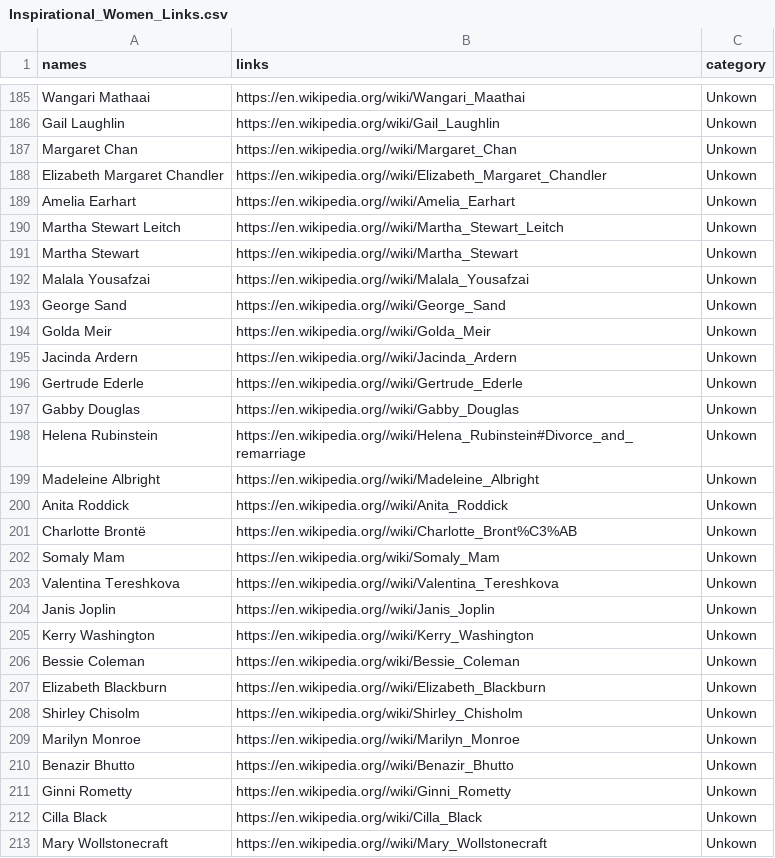
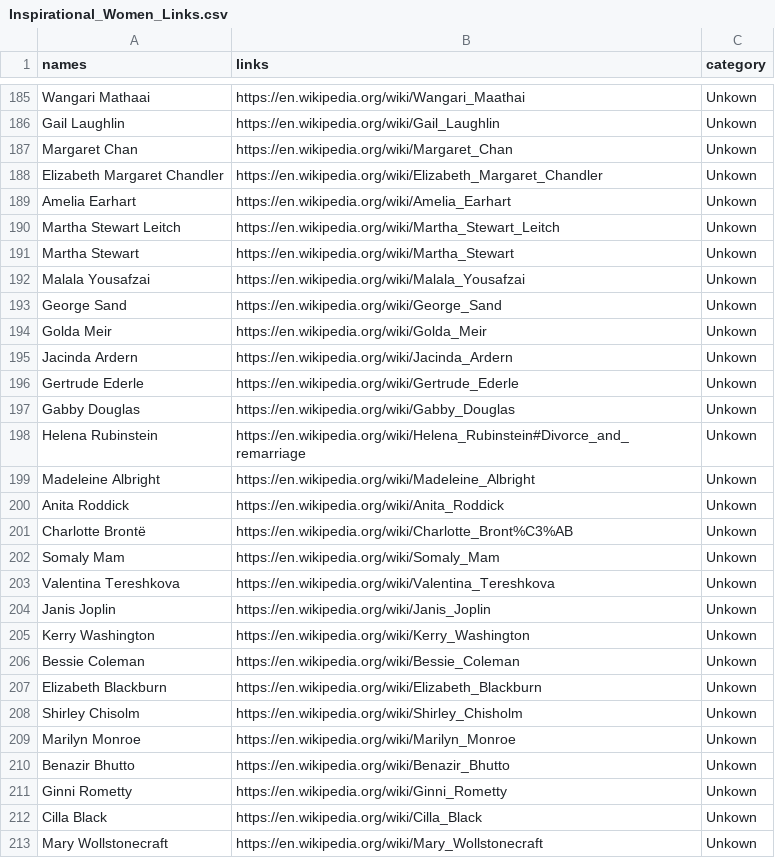
Before and after one commit to 95ellismle/Woman-of-the-day-app, a CSV file: Women/Code/metadata/Inspirational_Women_Links.csv, drawn as a sheet; only a part is shown, gaps mark what is left out; the diff covers the shown part only.

```diff
--- a/Women/Code/metadata/Inspirational_Women_Links.csv
+++ b/Women/Code/metadata/Inspirational_Women_Links.csv
@@ -186,28 +186,28 @@ Wangari Mathaai,https://en.wikipedia.org/wiki/Wangari_Maathai,Unkown
 Gail Laughlin,https://en.wikipedia.org/wiki/Gail_Laughlin,Unkown
-Margaret Chan,https://en.wikipedia.org//wiki/Margaret_Chan,Unkown
-Elizabeth Margaret Chandler,https://en.wikipedia.org//wiki/Elizabeth_Margaret_Chandler,Unkown
-Amelia Earhart,https://en.wikipedia.org//wiki/Amelia_Earhart,Unkown
-Martha Stewart Leitch,https://en.wikipedia.org//wiki/Martha_Stewart_Leitch,Unkown
-Martha Stewart,https://en.wikipedia.org//wiki/Martha_Stewart,Unkown
-Malala Yousafzai,https://en.wikipedia.org//wiki/Malala_Yousafzai,Unkown
-George Sand,https://en.wikipedia.org//wiki/George_Sand,Unkown
-Golda Meir,https://en.wikipedia.org//wiki/Golda_Meir,Unkown
-Jacinda Ardern,https://en.wikipedia.org//wiki/Jacinda_Ardern,Unkown
-Gertrude Ederle,https://en.wikipedia.org//wiki/Gertrude_Ederle,Unkown
-Gabby Douglas,https://en.wikipedia.org//wiki/Gabby_Douglas,Unkown
-Helena Rubinstein,https://en.wikipedia.org//wiki/Helena_Rubinstein#Divorce_and_remarriage,Unkown
-Madeleine Albright,https://en.wikipedia.org//wiki/Madeleine_Albright,Unkown
-Anita Roddick,https://en.wikipedia.org//wiki/Anita_Roddick,Unkown
-Charlotte Brontë,https://en.wikipedia.org//wiki/Charlotte_Bront%C3%AB,Unkown
+Margaret Chan,https://en.wikipedia.org/wiki/Margaret_Chan,Unkown
+Elizabeth Margaret Chandler,https://en.wikipedia.org/wiki/Elizabeth_Margaret_Chandler,Unkown
+Amelia Earhart,https://en.wikipedia.org/wiki/Amelia_Earhart,Unkown
+Martha Stewart Leitch,https://en.wikipedia.org/wiki/Martha_Stewart_Leitch,Unkown
+Martha Stewart,https://en.wikipedia.org/wiki/Martha_Stewart,Unkown
+Malala Yousafzai,https://en.wikipedia.org/wiki/Malala_Yousafzai,Unkown
+George Sand,https://en.wikipedia.org/wiki/George_Sand,Unkown
+Golda Meir,https://en.wikipedia.org/wiki/Golda_Meir,Unkown
+Jacinda Ardern,https://en.wikipedia.org/wiki/Jacinda_Ardern,Unkown
+Gertrude Ederle,https://en.wikipedia.org/wiki/Gertrude_Ederle,Unkown
+Gabby Douglas,https://en.wikipedia.org/wiki/Gabby_Douglas,Unkown
+Helena Rubinstein,https://en.wikipedia.org/wiki/Helena_Rubinstein#Divorce_and_remarriage,Unkown
+Madeleine Albright,https://en.wikipedia.org/wiki/Madeleine_Albright,Unkown
+Anita Roddick,https://en.wikipedia.org/wiki/Anita_Roddick,Unkown
+Charlotte Brontë,https://en.wikipedia.org/wiki/Charlotte_Bront%C3%AB,Unkown
 Somaly Mam,https://en.wikipedia.org/wiki/Somaly_Mam,Unkown
-Valentina Tereshkova,https://en.wikipedia.org//wiki/Valentina_Tereshkova,Unkown
-Janis Joplin,https://en.wikipedia.org//wiki/Janis_Joplin,Unkown
-Kerry Washington,https://en.wikipedia.org//wiki/Kerry_Washington,Unkown
+Valentina Tereshkova,https://en.wikipedia.org/wiki/Valentina_Tereshkova,Unkown
+Janis Joplin,https://en.wikipedia.org/wiki/Janis_Joplin,Unkown
+Kerry Washington,https://en.wikipedia.org/wiki/Kerry_Washington,Unkown
 Bessie Coleman,https://en.wikipedia.org/wiki/Bessie_Coleman,Unkown
-Elizabeth Blackburn,https://en.wikipedia.org//wiki/Elizabeth_Blackburn,Unkown
+Elizabeth Blackburn,https://en.wikipedia.org/wiki/Elizabeth_Blackburn,Unkown
 Shirley Chisolm,https://en.wikipedia.org/wiki/Shirley_Chisholm,Unkown
-Marilyn Monroe,https://en.wikipedia.org//wiki/Marilyn_Monroe,Unkown
-Benazir Bhutto,https://en.wikipedia.org//wiki/Benazir_Bhutto,Unkown
-Ginni Rometty,https://en.wikipedia.org//wiki/Ginni_Rometty,Unkown
+Marilyn Monroe,https://en.wikipedia.org/wiki/Marilyn_Monroe,Unkown
+Benazir Bhutto,https://en.wikipedia.org/wiki/Benazir_Bhutto,Unkown
+Ginni Rometty,https://en.wikipedia.org/wiki/Ginni_Rometty,Unkown
 Cilla Black,https://en.wikipedia.org/wiki/Cilla_Black,Unkown
-Mary Wollstonecraft,https://en.wikipedia.org//wiki/Mary_Wollstonecraft,Unkown
+Mary Wollstonecraft,https://en.wikipedia.org/wiki/Mary_Wollstonecraft,Unkown
```
Also changed, not shown: 1 added row and 162 edited cells elsewhere in this file, 17 other files.
